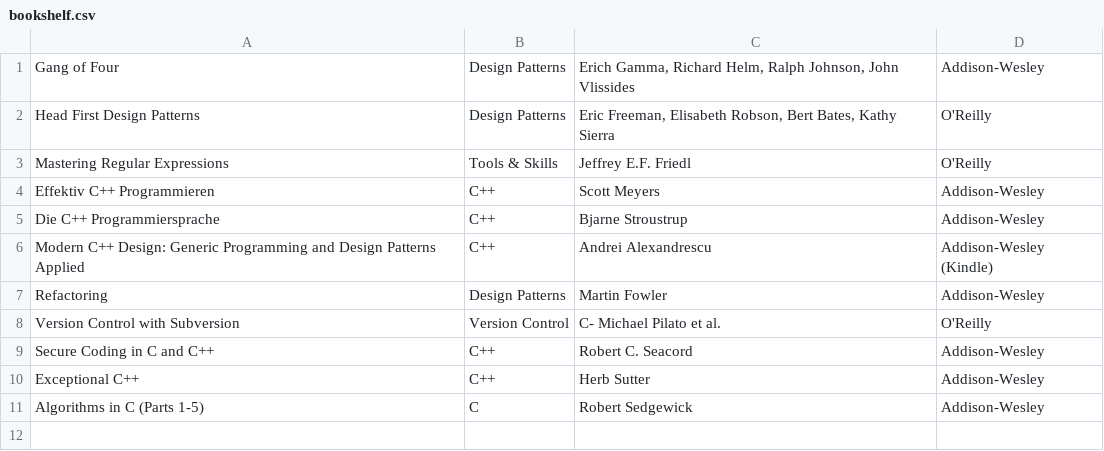
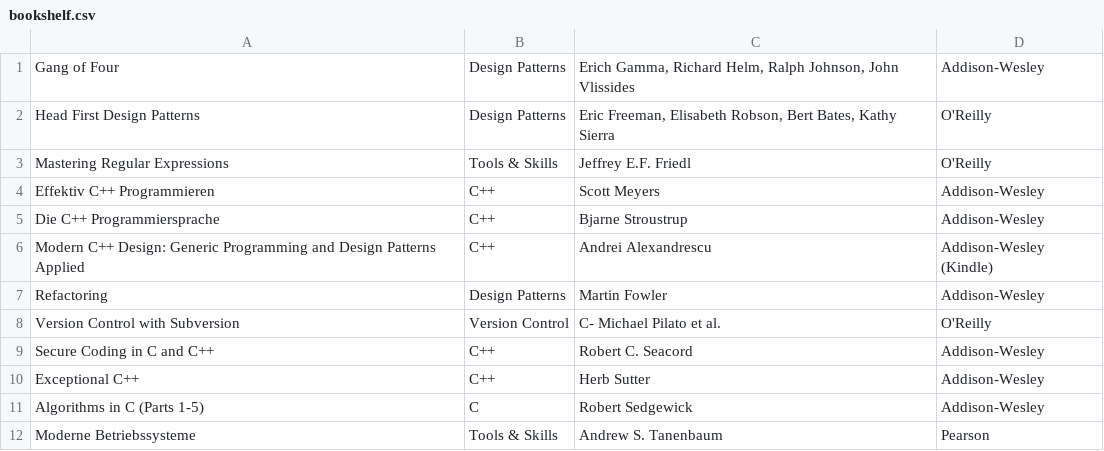
Before and after one commit to LukasWoodtli/WebPage, a CSV file: bookshelf.csv, drawn as a sheet.

Commit message:
Add book to bookshelf
Added the book "Moderne Betriebssysteme" to the book shelf file.

```diff
--- a/bookshelf.csv
+++ b/bookshelf.csv
@@ -11 +11,2 @@ Exceptional C++;C++;Herb Sutter;Addison-Wesley
 Algorithms in C (Parts 1-5);C;Robert Sedgewick;Addison-Wesley
+Moderne Betriebssysteme;Tools & Skills;Andrew S. Tanenbaum;Pearson
```
